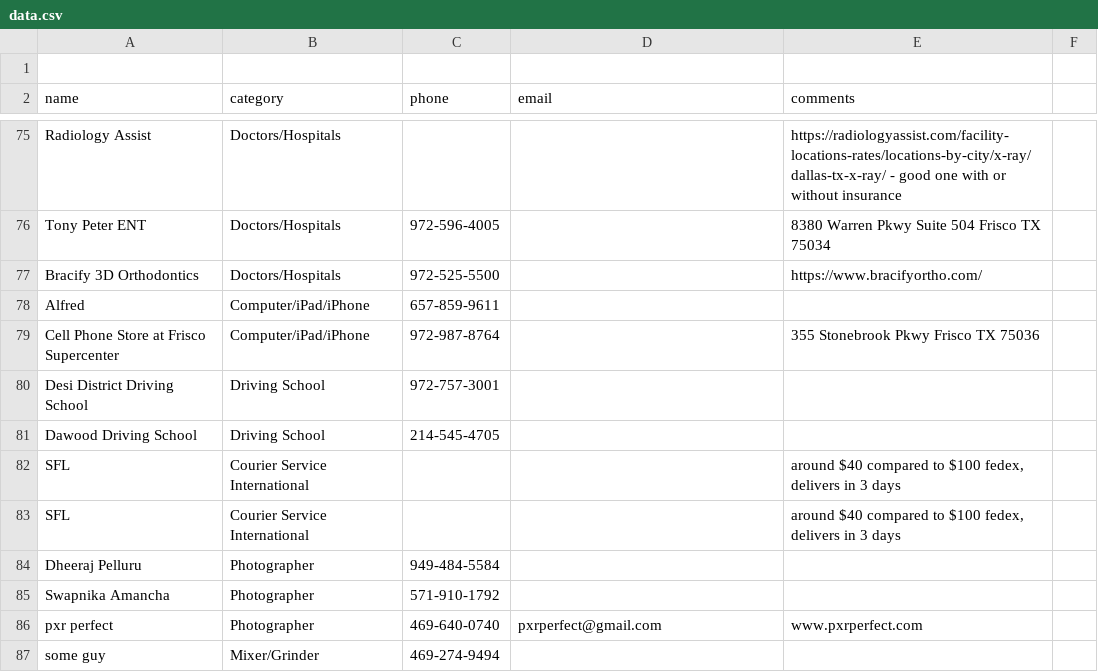
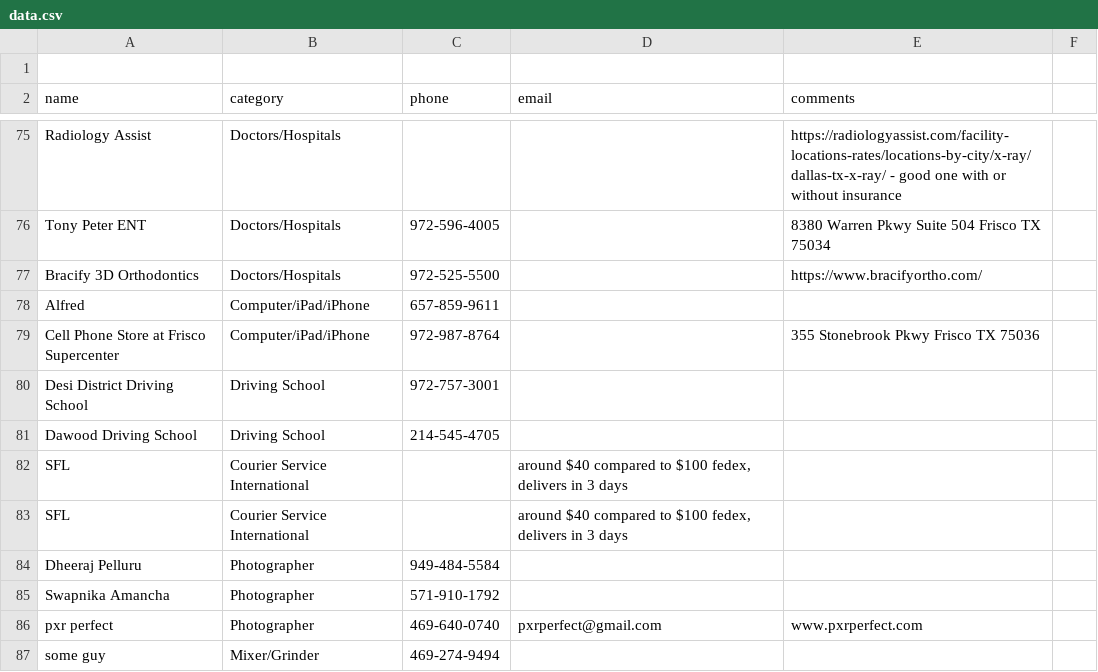
Before and after one commit to crepaka/fh-handymen, a CSV file: data.csv, drawn as a sheet; only a part is shown, gaps mark what is left out.

Commit message:
Update data.csv

```diff
--- a/data.csv
+++ b/data.csv
@@ -81,4 +81,4 @@ Desi District Driving School,Driving School,972-757-3001,,
 Dawood Driving School,Driving School,214-545-4705,,
-SFL,Courier Service International,,,"around $40 compared to $100 fedex, delivers in 3 days"
-SFL,Courier Service International,,,"around $40 compared to $100 fedex, delivers in 3 days"
+SFL,Courier Service International,,"around $40 compared to $100 fedex, delivers in 3 days"
+SFL,Courier Service International,,"around $40 compared to $100 fedex, delivers in 3 days"
 Dheeraj Pelluru,Photographer,949-484-5584,,
```
